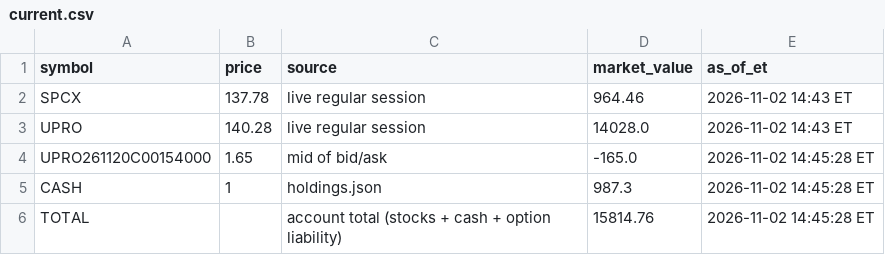
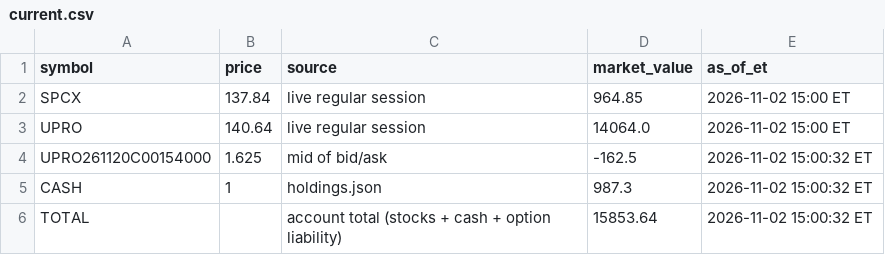
Before and after one commit to AT4Engineer/pq-22e56fd9, a CSV file: data/current.csv, drawn as a sheet.

```diff
--- a/data/current.csv
+++ b/data/current.csv
@@ -1,6 +1,6 @@
 symbol,price,source,market_value,as_of_et
-SPCX,137.78,live regular session,964.46,2026-11-02 14:43 ET
-UPRO,140.28,live regular session,14028.0,2026-11-02 14:43 ET
-UPRO261120C00154000,1.65,mid of bid/ask,-165.0,2026-11-02 14:45:28 ET
-CASH,1,holdings.json,987.3,2026-11-02 14:45:28 ET
-TOTAL,,account total (stocks + cash + option liability),15814.76,2026-11-02 14:45:28 ET
+SPCX,137.84,live regular session,964.85,2026-11-02 15:00 ET
+UPRO,140.64,live regular session,14064.0,2026-11-02 15:00 ET
+UPRO261120C00154000,1.625,mid of bid/ask,-162.5,2026-11-02 15:00:32 ET
+CASH,1,holdings.json,987.3,2026-11-02 15:00:32 ET
+TOTAL,,account total (stocks + cash + option liability),15853.64,2026-11-02 15:00:32 ET
```
Also changed, not shown: data/history.csv, data/intraday.csv, 16 other files.
